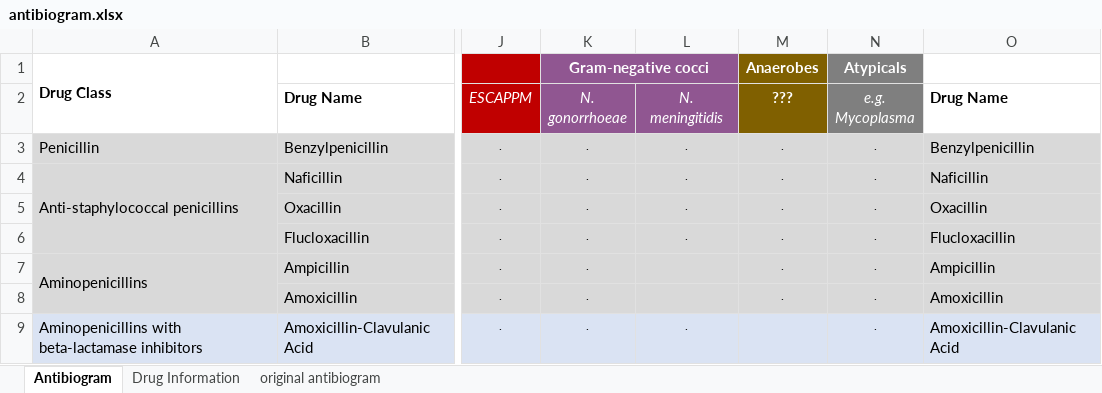
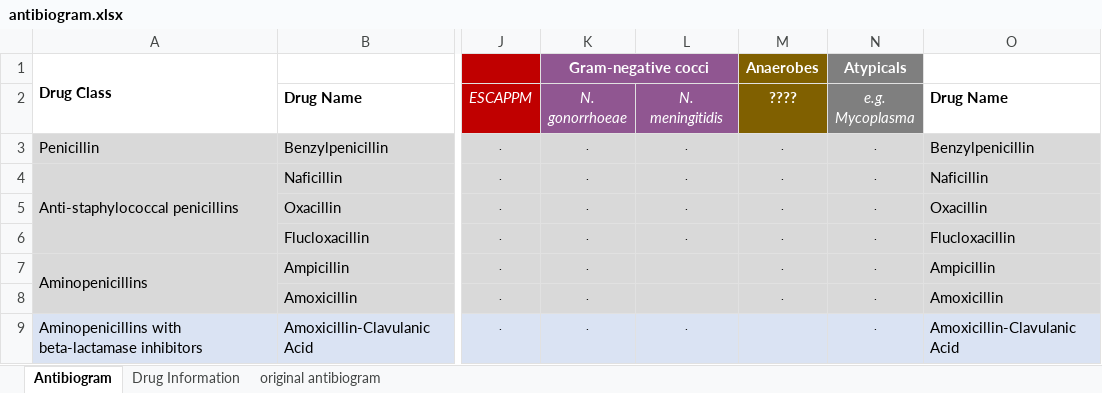
Before and after one commit to nocalla/antibiogram, an Excel workbook: antibiogram.xlsx, sheet Antibiogram, drawn as a sheet; only a part is shown, gaps mark what is left out; values as stored, in another font and other column widths than the file's, no borders; conditional formats and table styles not drawn; the diff names each change by its address in the sheet, - before the commit and + after, or states it on an @@ line.

Commit message:
Test change to XLSX

```diff
--- a/antibiogram.xlsx (sheet Antibiogram)
+++ b/antibiogram.xlsx (sheet Antibiogram)
-M2: ???
+M2: ????
```
